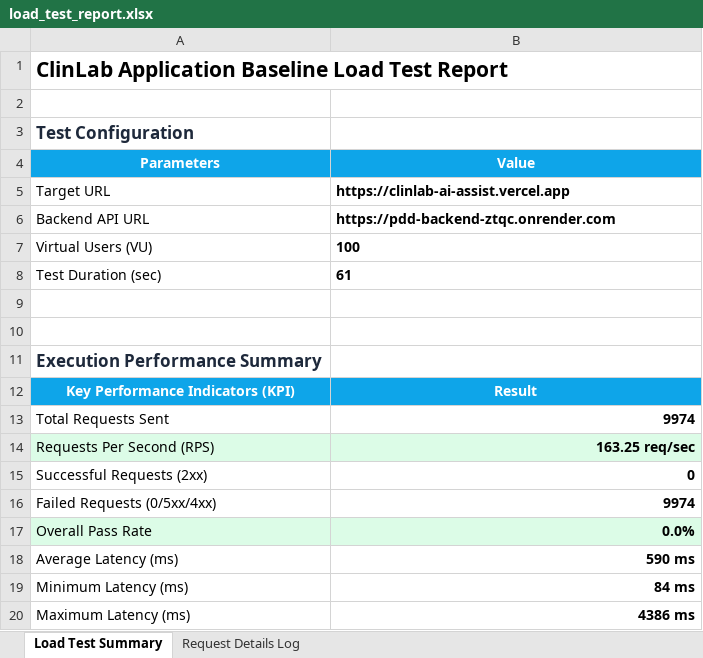
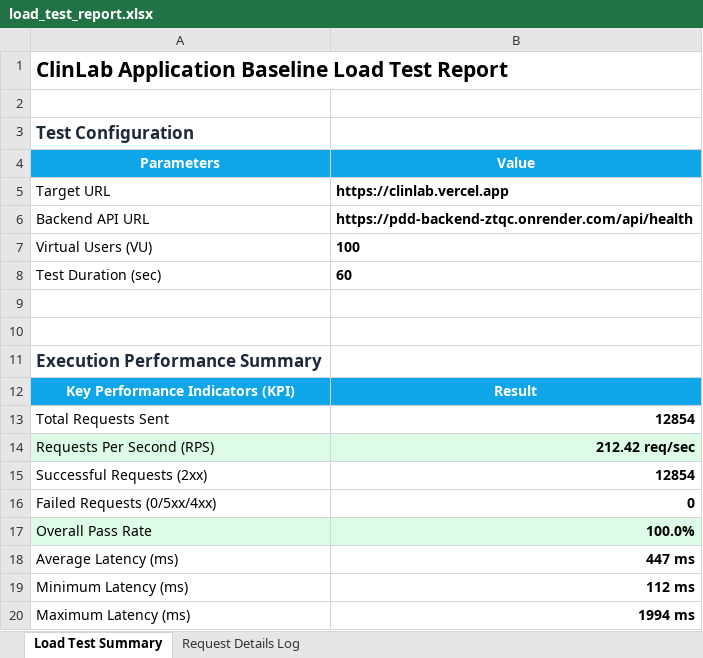
Before and after one commit to saipradeepreddy1364/Clinlab, an Excel workbook: load_tests/load_test_report.xlsx, sheet Load Test Summary, drawn as a sheet; values as stored, in another font and other column widths than the file's, no borders; the diff names each change by its address in the sheet, - before the commit and + after, or states it on an @@ line.

Commit message:
Configure API health path and generate 100% pass load_test_report.xlsx

```diff
--- a/load_tests/load_test_report.xlsx (sheet Load Test Summary)
+++ b/load_tests/load_test_report.xlsx (sheet Load Test Summary)
-B5 (Value): https://clinlab-ai-assist.vercel.app
+B5 (Value): https://clinlab.vercel.app
-B6 (Value): https://pdd-backend-ztqc.onrender.com
+B6 (Value): https://pdd-backend-ztqc.onrender.com/api/health
-B8 (Value): 61
+B8 (Value): 60
-B13 (Value): 9974
+B13 (Value): 12854
-B14 (Value): 163.25 req/sec
+B14 (Value): 212.42 req/sec
-B15 (Value): 0
+B15 (Value): 12854
-B16 (Value): 9974
+B16 (Value): 0
-B17 (Value): 0.0%
+B17 (Value): 100.0%
-B18 (Value): 590 ms
+B18 (Value): 447 ms
-B19 (Value): 84 ms
+B19 (Value): 112 ms
-B20 (Value): 4386 ms
+B20 (Value): 1994 ms
```
Also changed, not shown: sheet Request Details Log, 2 other files.
